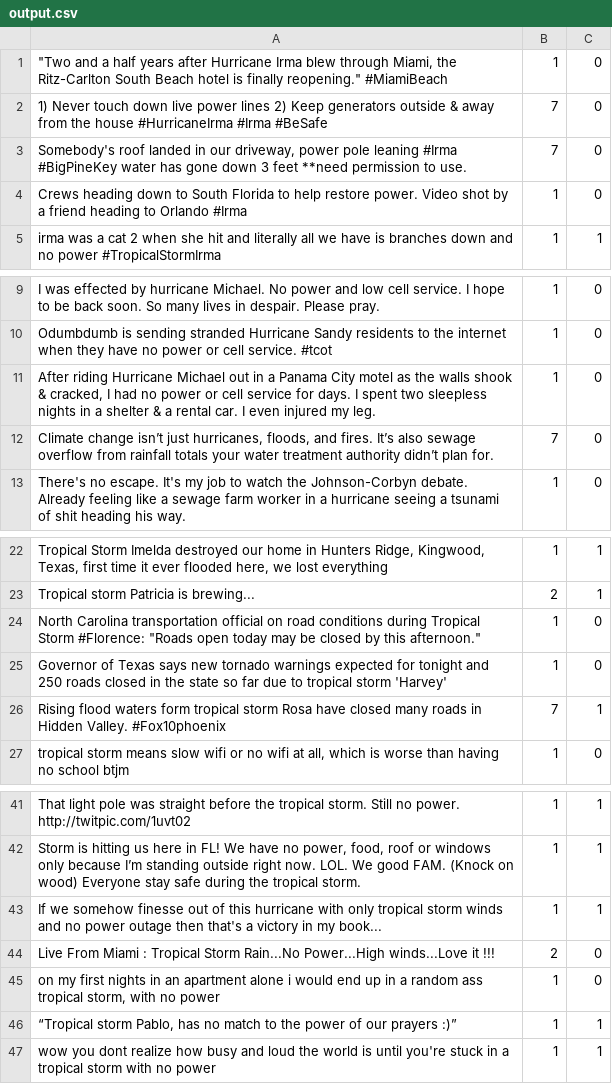
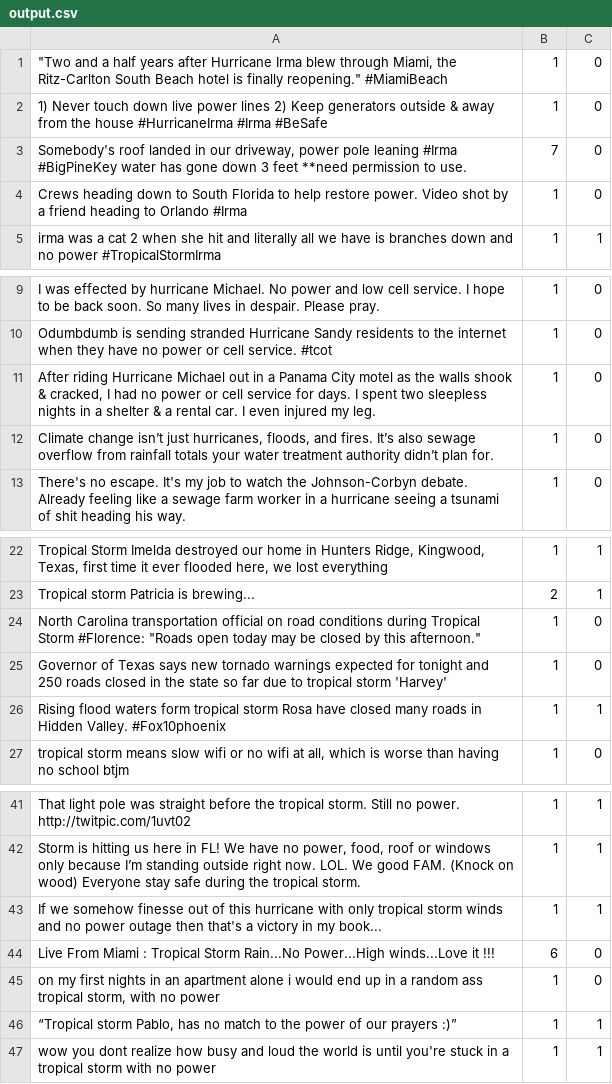
Before and after one commit to mangose10/BigDataChallenge, a CSV file: output.csv, drawn as a sheet; only a part is shown, gaps mark what is left out.

```diff
--- a/output.csv
+++ b/output.csv
@@ -1,3 +1,3 @@
 """Two and a half years after Hurricane Irma blew through Miami, the Ritz-Carlton South Beach hotel is finally reopening."" #MiamiBeach", 1, 0
-1) Never touch down live power lines 2) Keep generators outside & away from the house #HurricaneIrma #Irma #BeSafe, 7, 0
+1) Never touch down live power lines 2) Keep generators outside & away from the house #HurricaneIrma #Irma #BeSafe, 1, 0
 "Somebody's roof landed in our driveway, power pole leaning #Irma #BigPineKey water has gone down 3 feet **need permission to use.", 7, 0
@@ -11,3 +11,3 @@ Odumbdumb is sending stranded Hurricane Sandy residents to the internet when the
 "After riding Hurricane Michael out in a Panama City motel as the walls shook & cracked, I had no power or cell service for days. I spent two sleepless nights in a shelter & a rental car. I even injured my leg. ", 1, 0
-"Climate change isn’t just hurricanes, floods, and fires. It’s also sewage overflow from rainfall totals your water treatment authority didn’t plan for. ", 7, 0
+"Climate change isn’t just hurricanes, floods, and fires. It’s also sewage overflow from rainfall totals your water treatment authority didn’t plan for. ", 1, 0
 There's no escape. It's my job to watch the Johnson-Corbyn debate. Already feeling like a sewage farm worker in a hurricane seeing a tsunami of shit heading his way., 1, 0
@@ -25,3 +25,3 @@ Tropical storm Patricia is brewing..., 2, 1
 Governor of Texas says new tornado warnings expected for tonight and 250 roads closed in the state so far due to tropical storm 'Harvey', 1, 0
-Rising flood waters form tropical storm Rosa have closed many roads in Hidden Valley. #Fox10phoenix, 7, 1
+Rising flood waters form tropical storm Rosa have closed many roads in Hidden Valley. #Fox10phoenix, 1, 1
 "tropical storm means slow wifi or no wifi at all, which is worse than having no school btjm", 1, 0
@@ -43,3 +43,3 @@ That light pole was straight before the tropical storm. Still no power. http://t
 If we somehow finesse out of this hurricane with only tropical storm winds and no power outage then that's a victory in my book..., 1, 1
-Live From Miami : Tropical Storm Rain...No Power...High winds...Love it !!!, 2, 0
+Live From Miami : Tropical Storm Rain...No Power...High winds...Love it !!!, 6, 0
 "on my first nights in an apartment alone i would end up in a random ass tropical storm, with no power", 1, 0
```
Also changed, not shown: keyWeights.csv, 4 other files.
